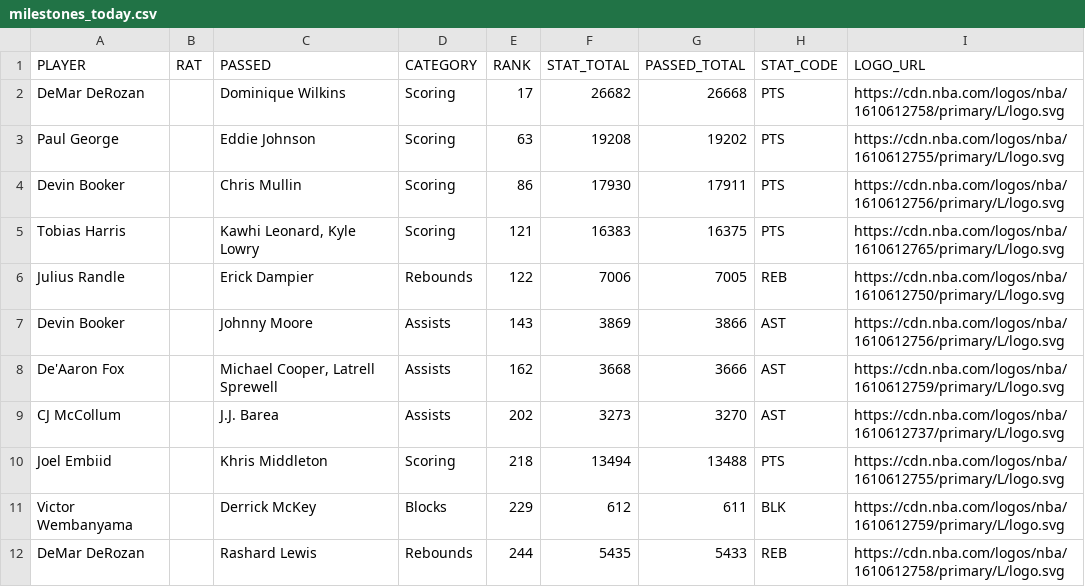
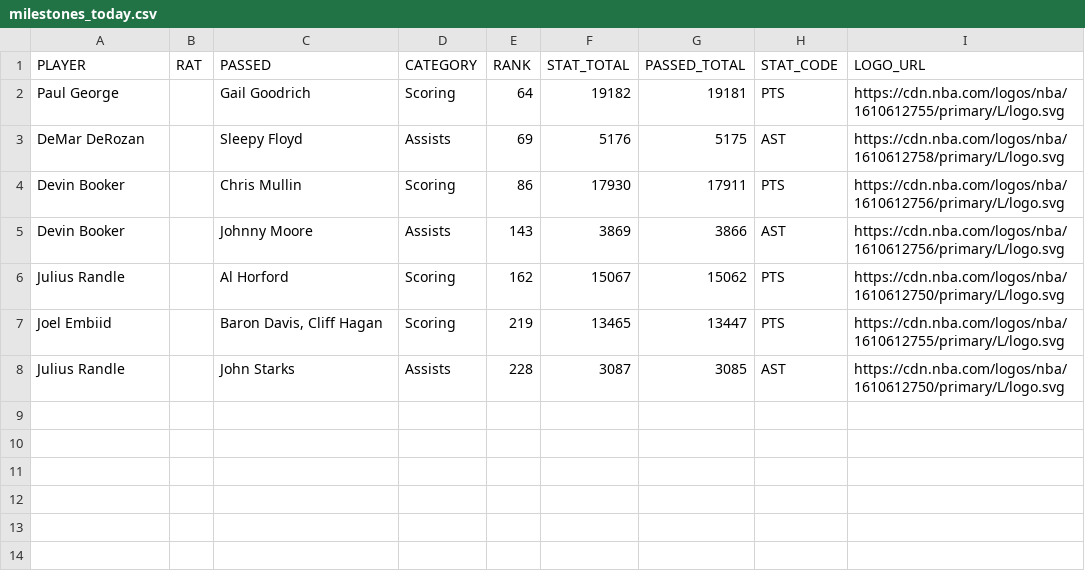
Before and after one commit to aderoa/DailyRecap, a CSV file: milestones_today.csv, drawn as a sheet.

```diff
--- a/milestones_today.csv
+++ b/milestones_today.csv
@@ -1,12 +1,8 @@
 PLAYER,RAT,PASSED,CATEGORY,RANK,STAT_TOTAL,PASSED_TOTAL,STAT_CODE,LOGO_URL
-DeMar DeRozan,,Dominique Wilkins,Scoring,17,26682,26668,PTS,https://cdn.nba.com/logos/nba/1610612758/primary/L/logo.svg
-Paul George,,Eddie Johnson,Scoring,63,19208,19202,PTS,https://cdn.nba.com/logos/nba/1610612755/primary/L/logo.svg
+Paul George,,Gail Goodrich,Scoring,64,19182,19181,PTS,https://cdn.nba.com/logos/nba/1610612755/primary/L/logo.svg
+DeMar DeRozan,,Sleepy Floyd,Assists,69,5176,5175,AST,https://cdn.nba.com/logos/nba/1610612758/primary/L/logo.svg
 Devin Booker,,Chris Mullin,Scoring,86,17930,17911,PTS,https://cdn.nba.com/logos/nba/1610612756/primary/L/logo.svg
-Tobias Harris,,"Kawhi Leonard, Kyle Lowry",Scoring,121,16383,16375,PTS,https://cdn.nba.com/logos/nba/1610612765/primary/L/logo.svg
-Julius Randle,,Erick Dampier,Rebounds,122,7006,7005,REB,https://cdn.nba.com/logos/nba/1610612750/primary/L/logo.svg
 Devin Booker,,Johnny Moore,Assists,143,3869,3866,AST,https://cdn.nba.com/logos/nba/1610612756/primary/L/logo.svg
-De'Aaron Fox,,"Michael Cooper, Latrell Sprewell",Assists,162,3668,3666,AST,https://cdn.nba.com/logos/nba/1610612759/primary/L/logo.svg
-CJ McCollum,,J.J. Barea,Assists,202,3273,3270,AST,https://cdn.nba.com/logos/nba/1610612737/primary/L/logo.svg
-Joel Embiid,,Khris Middleton,Scoring,218,13494,13488,PTS,https://cdn.nba.com/logos/nba/1610612755/primary/L/logo.svg
-Victor Wembanyama,,Derrick McKey,Blocks,229,612,611,BLK,https://cdn.nba.com/logos/nba/1610612759/primary/L/logo.svg
-DeMar DeRozan,,Rashard Lewis,Rebounds,244,5435,5433,REB,https://cdn.nba.com/logos/nba/1610612758/primary/L/logo.svg
+Julius Randle,,Al Horford,Scoring,162,15067,15062,PTS,https://cdn.nba.com/logos/nba/1610612750/primary/L/logo.svg
+Joel Embiid,,"Baron Davis, Cliff Hagan",Scoring,219,13465,13447,PTS,https://cdn.nba.com/logos/nba/1610612755/primary/L/logo.svg
+Julius Randle,,John Starks,Assists,228,3087,3085,AST,https://cdn.nba.com/logos/nba/1610612750/primary/L/logo.svg
```
Also changed, not shown: 2 other files.
